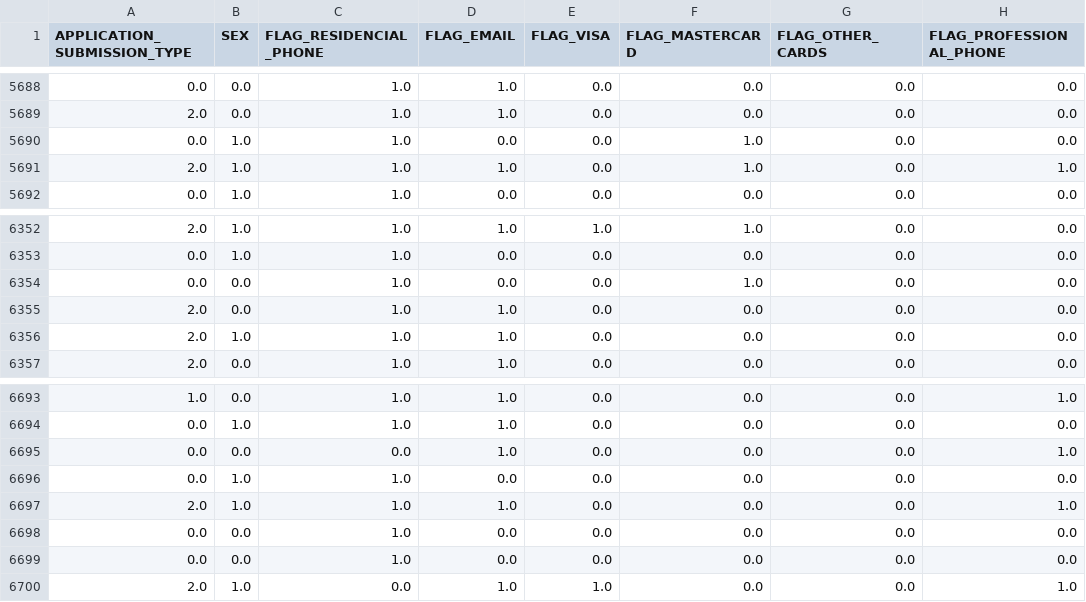
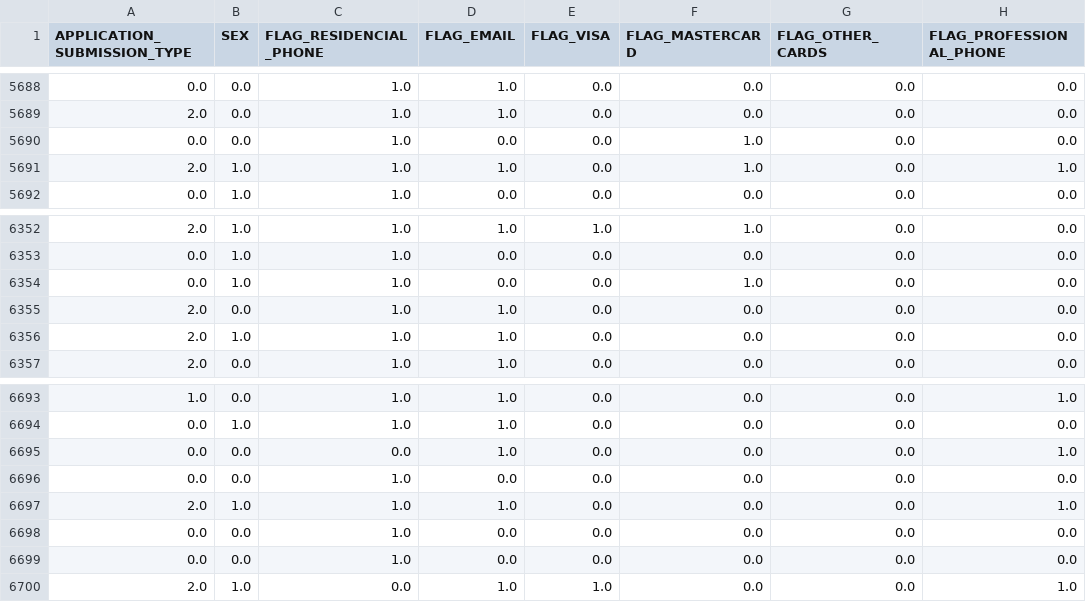
Before and after one commit to alkimer/CreditRiskAnalysisProject, a CSV file: data/processed/interim/X_val_binary.csv, drawn as a sheet; only a part is shown, gaps mark what is left out; the diff covers the shown part only.

```diff
--- a/data/processed/interim/X_val_binary.csv
+++ b/data/processed/interim/X_val_binary.csv
@@ -5689,3 +5689,3 @@ APPLICATION_SUBMISSION_TYPE,SEX,FLAG_RESIDENCIAL_PHONE,FLAG_EMAIL,FLAG_VISA,FLAG
 2.0,0.0,1.0,1.0,0.0,0.0,0.0,0.0
-0.0,1.0,1.0,0.0,0.0,1.0,0.0,0.0
+0.0,0.0,1.0,0.0,0.0,1.0,0.0,0.0
 2.0,1.0,1.0,1.0,0.0,1.0,0.0,1.0
@@ -6353,3 +6353,3 @@ APPLICATION_SUBMISSION_TYPE,SEX,FLAG_RESIDENCIAL_PHONE,FLAG_EMAIL,FLAG_VISA,FLAG
 0.0,1.0,1.0,0.0,0.0,0.0,0.0,0.0
-0.0,0.0,1.0,0.0,0.0,1.0,0.0,0.0
+0.0,1.0,1.0,0.0,0.0,1.0,0.0,0.0
 2.0,0.0,1.0,1.0,0.0,0.0,0.0,0.0
@@ -6695,3 +6695,3 @@ APPLICATION_SUBMISSION_TYPE,SEX,FLAG_RESIDENCIAL_PHONE,FLAG_EMAIL,FLAG_VISA,FLAG
 0.0,0.0,0.0,1.0,0.0,0.0,0.0,1.0
-0.0,1.0,1.0,0.0,0.0,0.0,0.0,0.0
+0.0,0.0,1.0,0.0,0.0,0.0,0.0,0.0
 2.0,1.0,1.0,1.0,0.0,0.0,0.0,1.0
```
Also changed, not shown: 3 added rows, 3 removed rows and 2 edited cells elsewhere in this file, 2 other files.
